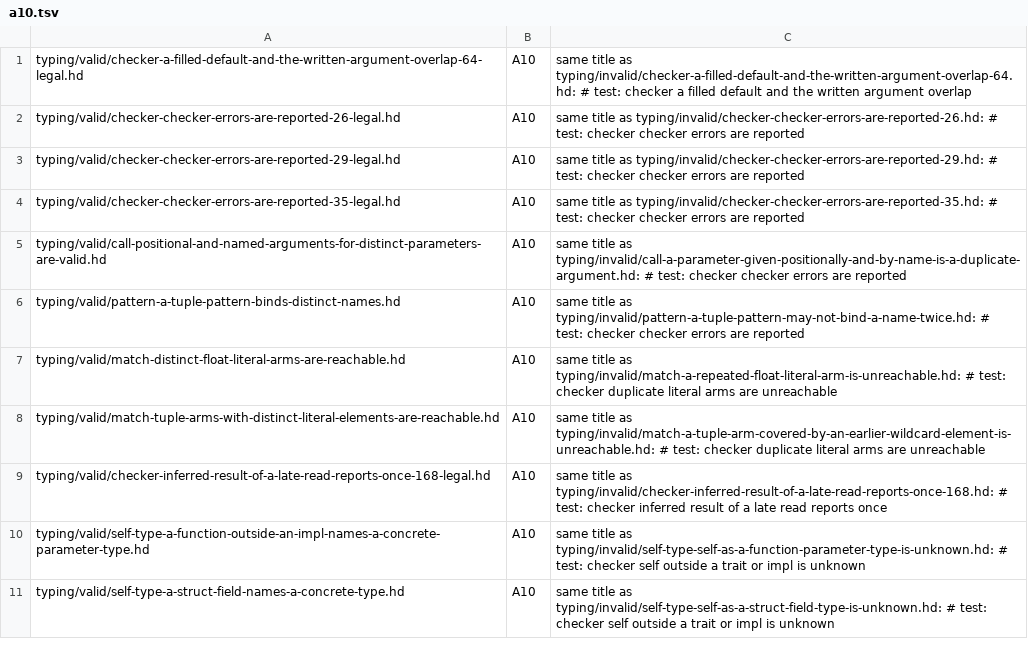
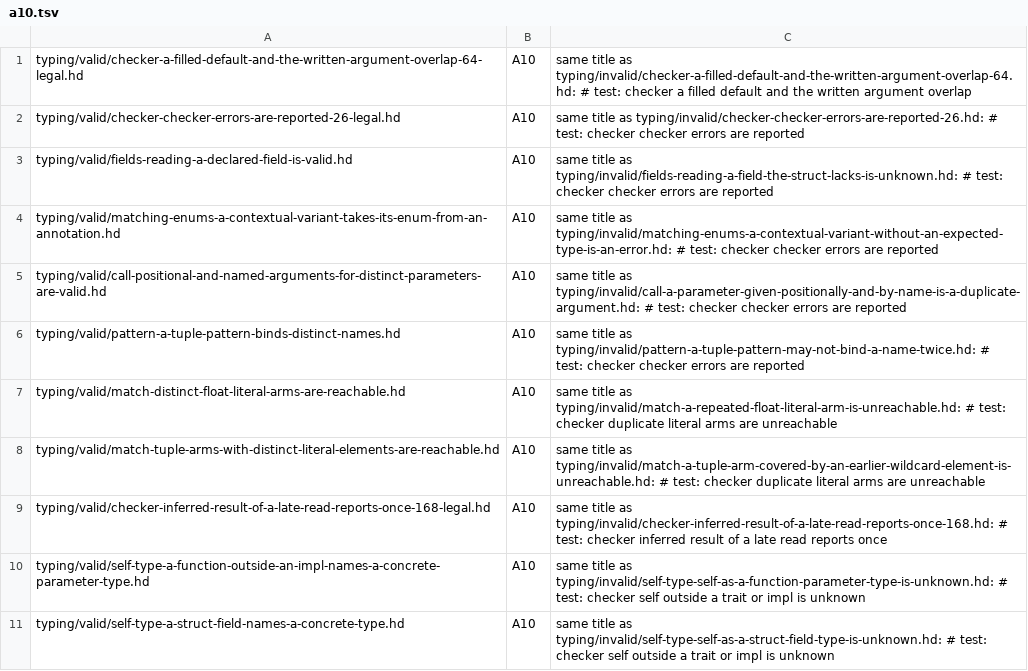
Before and after one commit to HerringtonDarkholme/hd-lang, a TSV file: docs/audit/conformance-fixture-review-2026-11-14/checks/a10.tsv, drawn as a sheet; only a part is shown.

```diff
--- a/docs/audit/conformance-fixture-review-2026-11-14/checks/a10.tsv
+++ b/docs/audit/conformance-fixture-review-2026-11-14/checks/a10.tsv
@@ -2,4 +2,4 @@ typing/valid/checker-a-filled-default-and-the-written-argument-overlap-64-legal.
 typing/valid/checker-checker-errors-are-reported-26-legal.hd	A10	same title as typing/invalid/checker-checker-errors-are-reported-26.hd: # test: checker checker errors are reported
-typing/valid/checker-checker-errors-are-reported-29-legal.hd	A10	same title as typing/invalid/checker-checker-errors-are-reported-29.hd: # test: checker checker errors are reported
-typing/valid/checker-checker-errors-are-reported-35-legal.hd	A10	same title as typing/invalid/checker-checker-errors-are-reported-35.hd: # test: checker checker errors are reported
+typing/valid/fields-reading-a-declared-field-is-valid.hd	A10	same title as typing/invalid/fields-reading-a-field-the-struct-lacks-is-unknown.hd: # test: checker checker errors are reported
+typing/valid/matching-enums-a-contextual-variant-takes-its-enum-from-an-annotation.hd	A10	same title as typing/invalid/matching-enums-a-contextual-variant-without-an-expected-type-is-an-error.hd: # test: checker checker errors are reported
 typing/valid/call-positional-and-named-arguments-for-distinct-parameters-are-valid.hd	A10	same title as typing/invalid/call-a-parameter-given-positionally-and-by-name-is-a-duplicate-argument.hd: # test: checker checker errors are reported
```
Also changed, not shown: docs/audit/conformance-fixture-review-2026-11-14/checks/a10c.tsv, docs/audit/conformance-fixture-review-2026-11-14/checks/a14.tsv, 43 other files.
